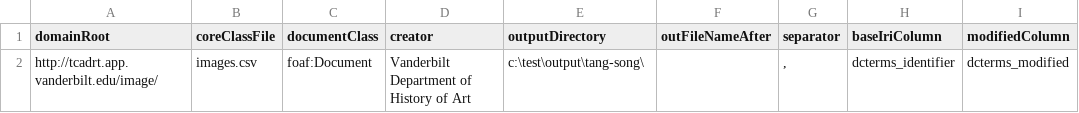
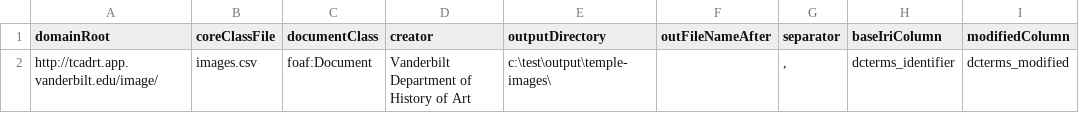
Before and after one commit to HeardLibrary/semantic-web, a CSV file: 2016-fall/temple-images/constants.csv, drawn as a sheet.

Commit message:
updated source files for sites and images

```diff
--- a/2016-fall/temple-images/constants.csv
+++ b/2016-fall/temple-images/constants.csv
@@ -1,2 +1,2 @@
 "domainRoot","coreClassFile","documentClass","creator","outputDirectory","outFileNameAfter","separator","baseIriColumn","modifiedColumn"
-"http://tcadrt.app.vanderbilt.edu/image/","images.csv","foaf:Document","Vanderbilt Department of History of Art","c:\test\output\tang-song\",,",","dcterms_identifier","dcterms_modified"
+"http://tcadrt.app.vanderbilt.edu/image/","images.csv","foaf:Document","Vanderbilt Department of History of Art","c:\test\output\temple-images\",,",","dcterms_identifier","dcterms_modified"
```
Also changed, not shown: 2016-fall/tang-song/constants.csv, 2016-fall/tang-song/linked-classes.csv, 2 other files.
